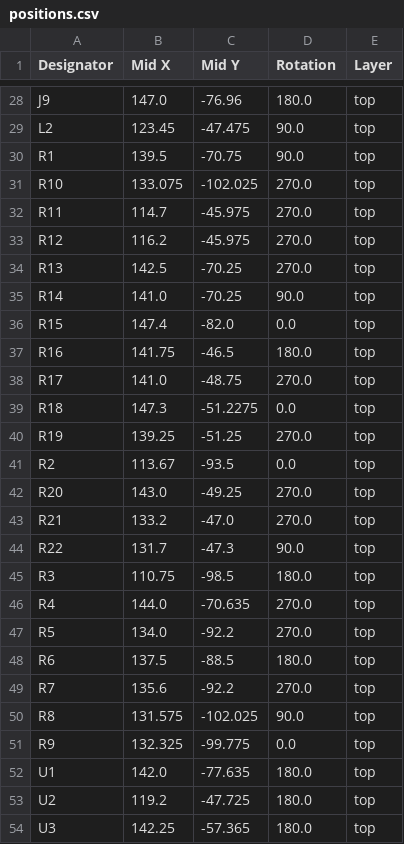
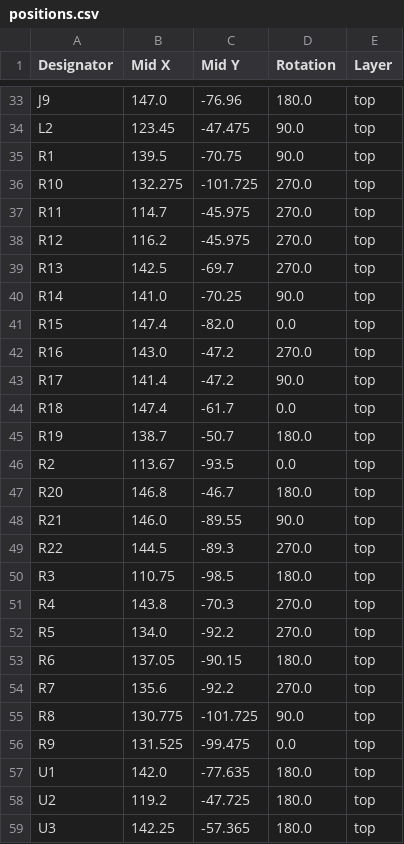
Before and after one commit to awesomeyooner/PSD-17, a CSV file: pcb/DRV8874-Devboard/production/positions.csv, drawn as a sheet; only a part is shown, gaps mark what is left out; the diff covers the shown part only.

```diff
--- a/pcb/DRV8874-Devboard/production/positions.csv
+++ b/pcb/DRV8874-Devboard/production/positions.csv
@@ -30,23 +35,23 @@ L2,123.45,-47.475,90.0,top
 R1,139.5,-70.75,90.0,top
-R10,133.075,-102.025,270.0,top
+R10,132.275,-101.725,270.0,top
 R11,114.7,-45.975,270.0,top
 R12,116.2,-45.975,270.0,top
-R13,142.5,-70.25,270.0,top
+R13,142.5,-69.7,270.0,top
 R14,141.0,-70.25,90.0,top
 R15,147.4,-82.0,0.0,top
-R16,141.75,-46.5,180.0,top
-R17,141.0,-48.75,270.0,top
-R18,147.3,-51.2275,0.0,top
-R19,139.25,-51.25,270.0,top
+R16,143.0,-47.2,270.0,top
+R17,141.4,-47.2,90.0,top
+R18,147.4,-61.7,0.0,top
+R19,138.7,-50.7,180.0,top
 R2,113.67,-93.5,0.0,top
-R20,143.0,-49.25,270.0,top
-R21,133.2,-47.0,270.0,top
-R22,131.7,-47.3,90.0,top
+R20,146.8,-46.7,180.0,top
+R21,146.0,-89.55,90.0,top
+R22,144.5,-89.3,270.0,top
 R3,110.75,-98.5,180.0,top
-R4,144.0,-70.635,270.0,top
+R4,143.8,-70.3,270.0,top
 R5,134.0,-92.2,270.0,top
-R6,137.5,-88.5,180.0,top
+R6,137.05,-90.15,180.0,top
 R7,135.6,-92.2,270.0,top
-R8,131.575,-102.025,90.0,top
-R9,132.325,-99.775,0.0,top
+R8,130.775,-101.725,90.0,top
+R9,131.525,-99.475,0.0,top
 U1,142.0,-77.635,180.0,top
```
Also changed, not shown: 5 added rows and 5 edited cells elsewhere in this file, pcb/DRV8874-Devboard/production/bom.csv, pcb/DRV8874-Devboard/production/designators.csv, 16 other files.
